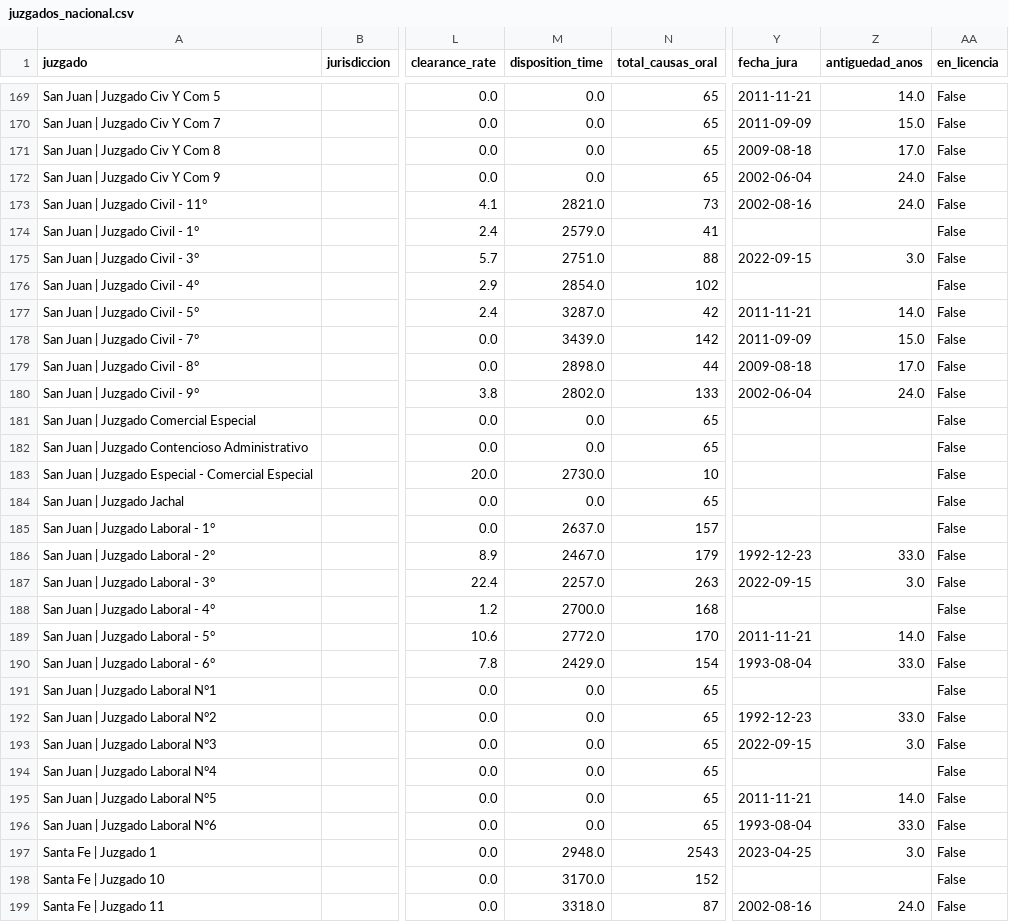
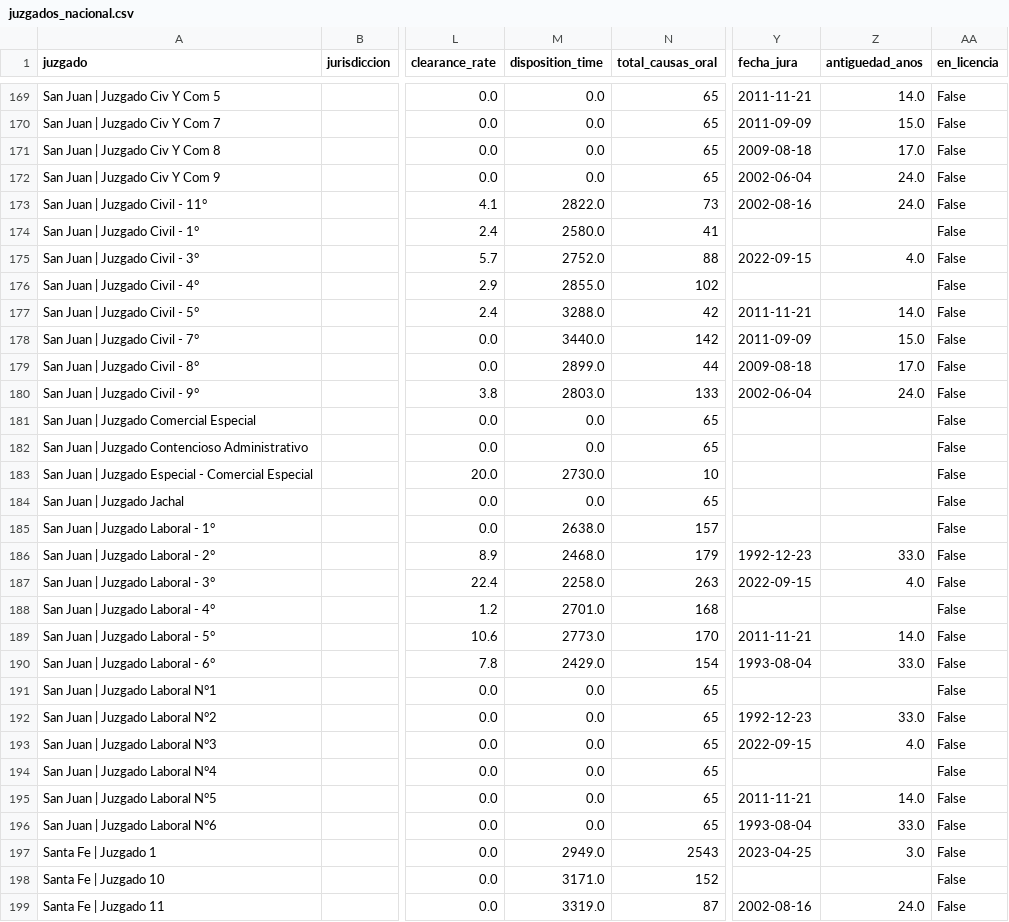
Before and after one commit to Viny2030/justicia, a CSV file: juzgados_nacional.csv, drawn as a sheet; only a part is shown, gaps mark what is left out; the diff covers the shown part only; the diff names each change by its address in the sheet, - before the commit and + after, or states it on an @@ line.

```diff
--- a/juzgados_nacional.csv
+++ b/juzgados_nacional.csv
-M173 (disposition_time): 2821.0
+M173 (disposition_time): 2822.0
-M174 (disposition_time): 2579.0
+M174 (disposition_time): 2580.0
-M175 (disposition_time): 2751.0
+M175 (disposition_time): 2752.0
-Z175 (antiguedad_anos): 3.0
+Z175 (antiguedad_anos): 4.0
-M176 (disposition_time): 2854.0
+M176 (disposition_time): 2855.0
-M177 (disposition_time): 3287.0
+M177 (disposition_time): 3288.0
-M178 (disposition_time): 3439.0
+M178 (disposition_time): 3440.0
-M179 (disposition_time): 2898.0
+M179 (disposition_time): 2899.0
-M180 (disposition_time): 2802.0
+M180 (disposition_time): 2803.0
-M185 (disposition_time): 2637.0
+M185 (disposition_time): 2638.0
-M186 (disposition_time): 2467.0
+M186 (disposition_time): 2468.0
-M187 (disposition_time): 2257.0
+M187 (disposition_time): 2258.0
-Z187 (antiguedad_anos): 3.0
+Z187 (antiguedad_anos): 4.0
-M188 (disposition_time): 2700.0
+M188 (disposition_time): 2701.0
-M189 (disposition_time): 2772.0
+M189 (disposition_time): 2773.0
-Z193 (antiguedad_anos): 3.0
+Z193 (antiguedad_anos): 4.0
-M197 (disposition_time): 2948.0
+M197 (disposition_time): 2949.0
-M198 (disposition_time): 3170.0
+M198 (disposition_time): 3171.0
-M199 (disposition_time): 3318.0
+M199 (disposition_time): 3319.0
```
Also changed, not shown: 99 edited cells elsewhere in this file, 1 other file.
